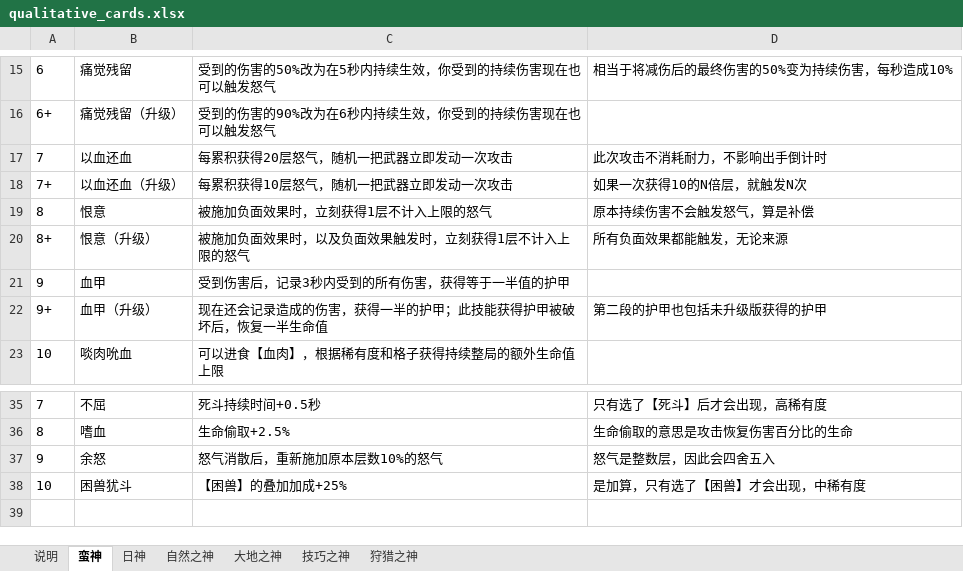
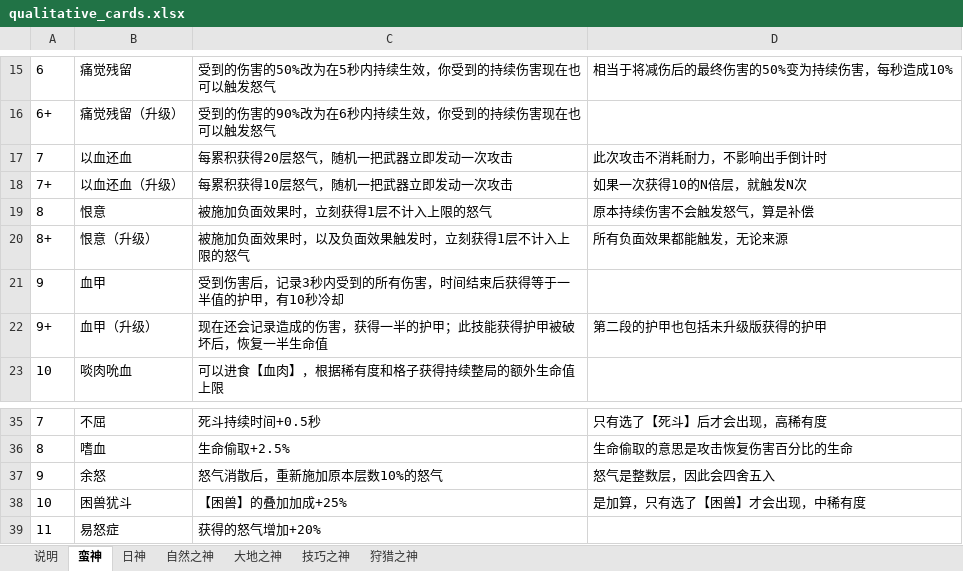
Before and after one commit to oZlUche/packsoudc, an Excel workbook: docs/qualitative_cards.xlsx, sheet 蛮神, drawn as a sheet; only a part is shown, gaps mark what is left out; values as stored, in another font and other column widths than the file's, no borders; the diff names each change by its address in the sheet, - before the commit and + after, or states it on an @@ line.

```diff
--- a/docs/qualitative_cards.xlsx (sheet 蛮神)
+++ b/docs/qualitative_cards.xlsx (sheet 蛮神)
-C21: 受到伤害后，记录3秒内受到的所有伤害，获得等于一半值的护甲
+C21: 受到伤害后，记录3秒内受到的所有伤害，时间结束后获得等于一半值的护甲，有10秒冷却
+row 39: 11 | 易怒症 | 获得的怒气增加+20%
```
Also changed, not shown: sheet 自然之神, sheet 说明, sheet 日神, 3 other files.
